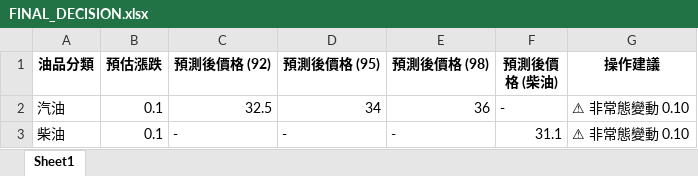
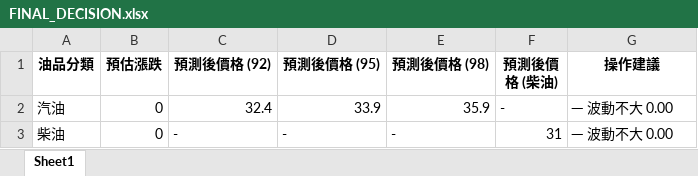
Before and after one commit to t2wqr27-tech/oil-price-prediction, an Excel workbook: 週五精準預測成果/FINAL_DECISION.xlsx, sheet Sheet1, drawn as a sheet; values as stored, in another font and other column widths than the file's, no borders; the diff names each change by its address in the sheet, - before the commit and + after, or states it on an @@ line.

```diff
--- a/週五精準預測成果/FINAL_DECISION.xlsx (sheet Sheet1)
+++ b/週五精準預測成果/FINAL_DECISION.xlsx (sheet Sheet1)
-B2:B3 (預估漲跌): 0.1
+B2:B3 (預估漲跌): 0
-C2 (預測後價格 (92)): 32.5
+C2 (預測後價格 (92)): 32.4
-D2 (預測後價格 (95)): 34
+D2 (預測後價格 (95)): 33.9
-E2 (預測後價格 (98)): 36
+E2 (預測後價格 (98)): 35.9
-G2:G3 (操作建議): ⚠ 非常態變動 0.10
+G2:G3 (操作建議): ─ 波動不大 0.00
-F3 (預測後價格 (柴油)): 31.1
+F3 (預測後價格 (柴油)): 31
```
Also changed, not shown: data/features_realtime.xlsx, 週五精準預測成果/FINAL_DECISION_RAW.xlsx, 19 other files.
